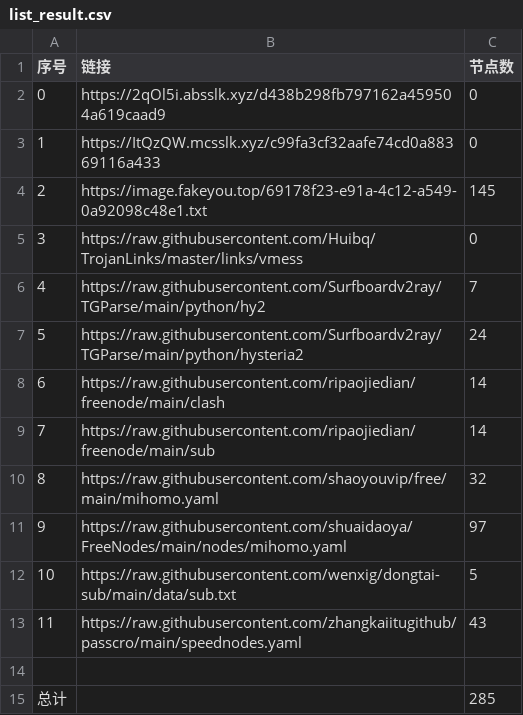
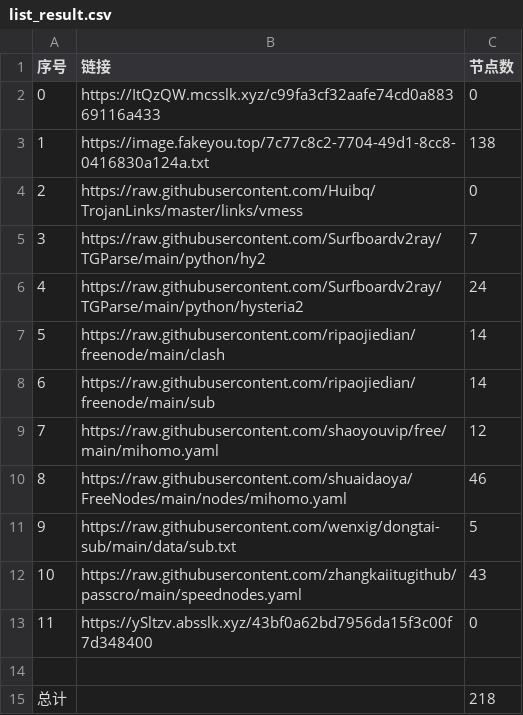
Before and after one commit to denny0810/NoMoreWalls, a CSV file: list_result.csv, drawn as a sheet; removed rows and columns are numbered as before the commit, all else as after; the diff names each change by its address in the sheet, - before the commit and + after, or states it on an @@ line.

```diff
--- a/list_result.csv
+++ b/list_result.csv
-row 2: 0 | https://2qOl5i.absslk.xyz/d438b298fb797162a459504a619caad9 | 0
@@ column A (序号) renumbered between rows 2 and 12 @@
-row 4: 2 | https://image.fakeyou.top/69178f23-e91a-4c12-a549-0a92098c48e1.txt | 145
+row 3: 1 | https://image.fakeyou.top/7c77c8c2-7704-49d1-8cc8-0416830a124a.txt | 138
-C9 (节点数): 32
+C9 (节点数): 12
-C10 (节点数): 97
+C10 (节点数): 46
+row 13: 11 | https://ySltzv.absslk.xyz/43bf0a62bd7956da15f3c00f7d348400 | 0
-C15 (节点数): 285
+C15 (节点数): 218
```
Also changed, not shown: 27 other files.
